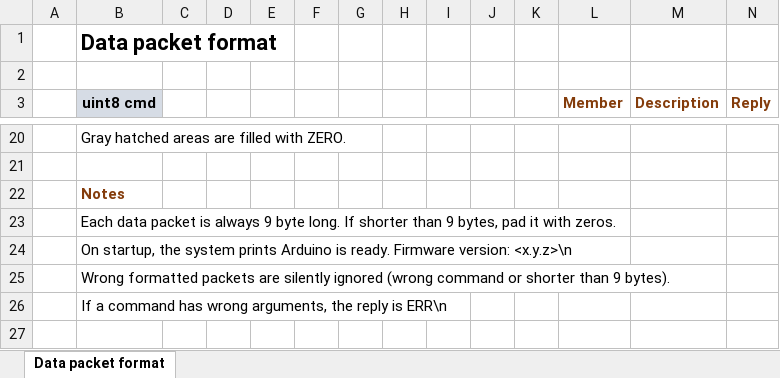
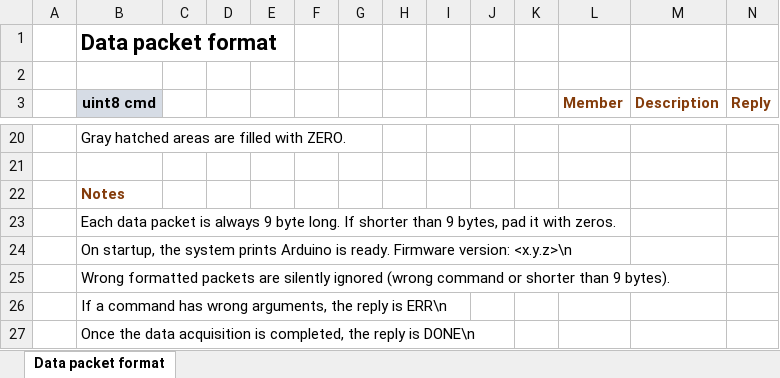
Before and after one commit to ximeg/sync_device, an Excel workbook: doc/data packet structure.xlsx, sheet Data packet format, drawn as a sheet; only a part is shown, gaps mark what is left out; values as stored, in another font and other column widths than the file's, no borders; the diff names each change by its address in the sheet, - before the commit and + after, or states it on an @@ line.

Commit message:
Note about sending DONE when completed

```diff
--- a/doc/data packet structure.xlsx (sheet Data packet format)
+++ b/doc/data packet structure.xlsx (sheet Data packet format)
+row 27:  | Once the data acquisition is completed, the reply is DONE\n
```
Also changed, not shown: 1 other file.
